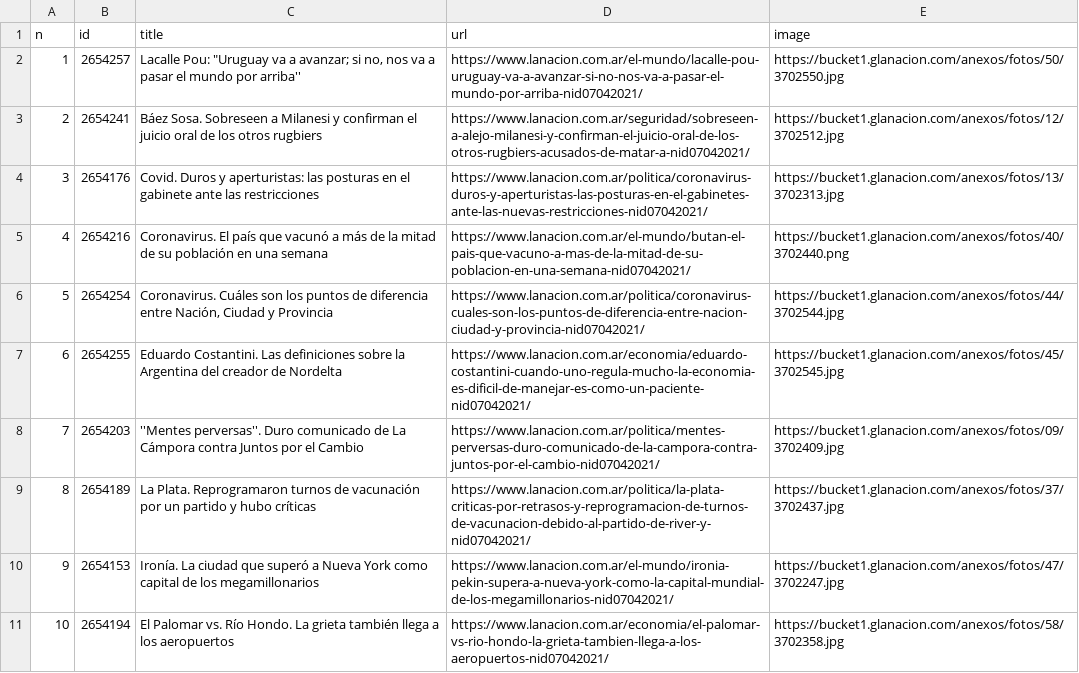
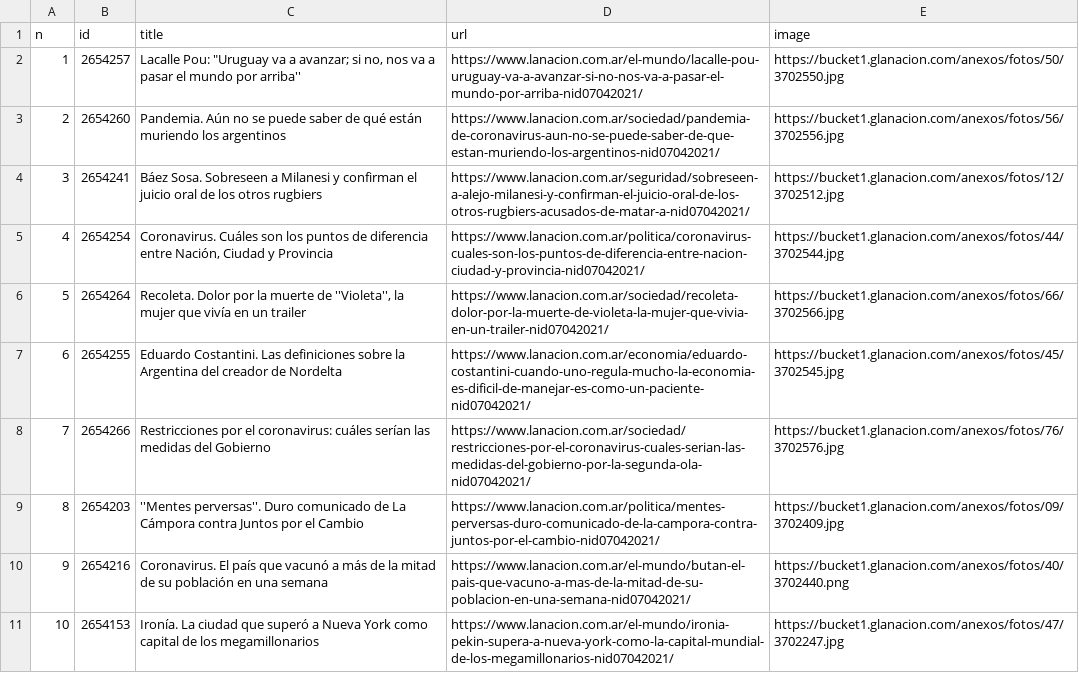
Before and after one commit to diffario/diarios, a CSV file: lanacion.csv, drawn as a sheet; only a part is shown; the diff covers the shown part only.

```diff
--- a/lanacion.csv
+++ b/lanacion.csv
@@ -2,10 +2,10 @@ n,id,title,url,image
 1,2654257,"Lacalle Pou: ""Uruguay va a avanzar; si no, nos va a pasar el mundo por arriba''",https://www.lanacion.com.ar/el-mundo/lacalle-pou-uruguay-va-a-avanzar-si-no-nos-va-a-pasar-el-mundo-por-arriba-nid07042021/,https://bucket1.glanacion.com/anexos/fotos/50/3702550.jpg
-2,2654241,Báez Sosa. Sobreseen a Milanesi y confirman el juicio oral de los otros rugbiers,https://www.lanacion.com.ar/seguridad/sobreseen-a-alejo-milanesi-y-confirman-el-juicio-oral-de-los-otros-rugbiers-acusados-de-matar-a-nid07042021/,https://bucket1.glanacion.com/anexos/fotos/12/3702512.jpg
-3,2654176,Covid. Duros y aperturistas: las posturas en el gabinete ante las restricciones,https://www.lanacion.com.ar/politica/coronavirus-duros-y-aperturistas-las-posturas-en-el-gabinetes-ante-las-nuevas-restricciones-nid07042021/,https://bucket1.glanacion.com/anexos/fotos/13/3702313.jpg
-4,2654216,Coronavirus. El país que vacunó a más de la mitad de su población en una semana,https://www.lanacion.com.ar/el-mundo/butan-el-pais-que-vacuno-a-mas-de-la-mitad-de-su-poblacion-en-una-semana-nid07042021/,https://bucket1.glanacion.com/anexos/fotos/40/3702440.png
-5,2654254,"Coronavirus. Cuáles son los puntos de diferencia entre Nación, Ciudad y Provincia",https://www.lanacion.com.ar/politica/coronavirus-cuales-son-los-puntos-de-diferencia-entre-nacion-ciudad-y-provincia-nid07042021/,https://bucket1.glanacion.com/anexos/fotos/44/3702544.jpg
+2,2654260,Pandemia. Aún no se puede saber de qué están muriendo los argentinos,https://www.lanacion.com.ar/sociedad/pandemia-de-coronavirus-aun-no-se-puede-saber-de-que-estan-muriendo-los-argentinos-nid07042021/,https://bucket1.glanacion.com/anexos/fotos/56/3702556.jpg
+3,2654241,Báez Sosa. Sobreseen a Milanesi y confirman el juicio oral de los otros rugbiers,https://www.lanacion.com.ar/seguridad/sobreseen-a-alejo-milanesi-y-confirman-el-juicio-oral-de-los-otros-rugbiers-acusados-de-matar-a-nid07042021/,https://bucket1.glanacion.com/anexos/fotos/12/3702512.jpg
+4,2654254,"Coronavirus. Cuáles son los puntos de diferencia entre Nación, Ciudad y Provincia",https://www.lanacion.com.ar/politica/coronavirus-cuales-son-los-puntos-de-diferencia-entre-nacion-ciudad-y-provincia-nid07042021/,https://bucket1.glanacion.com/anexos/fotos/44/3702544.jpg
+5,2654264,"Recoleta. Dolor por la muerte de ''Violeta'', la mujer que vivía en un trailer",https://www.lanacion.com.ar/sociedad/recoleta-dolor-por-la-muerte-de-violeta-la-mujer-que-vivia-en-un-trailer-nid07042021/,https://bucket1.glanacion.com/anexos/fotos/66/3702566.jpg
 6,2654255,Eduardo Costantini. Las definiciones sobre la Argentina del creador de Nordelta,https://www.lanacion.com.ar/economia/eduardo-costantini-cuando-uno-regula-mucho-la-economia-es-dificil-de-manejar-es-como-un-paciente-nid07042021/,https://bucket1.glanacion.com/anexos/fotos/45/3702545.jpg
-7,2654203,''Mentes perversas''. Duro comunicado de La Cámpora contra Juntos por el Cambio,https://www.lanacion.com.ar/politica/mentes-perversas-duro-comunicado-de-la-campora-contra-juntos-por-el-cambio-nid07042021/,https://bucket1.glanacion.com/anexos/fotos/09/3702409.jpg
-8,2654189,La Plata. Reprogramaron turnos de vacunación por un partido y hubo críticas,https://www.lanacion.com.ar/politica/la-plata-criticas-por-retrasos-y-reprogramacion-de-turnos-de-vacunacion-debido-al-partido-de-river-y-nid07042021/,https://bucket1.glanacion.com/anexos/fotos/37/3702437.jpg
-9,2654153,Ironía. La ciudad que superó a Nueva York como capital de los megamillonarios,https://www.lanacion.com.ar/el-mundo/ironia-pekin-supera-a-nueva-york-como-la-capital-mundial-de-los-megamillonarios-nid07042021/,https://bucket1.glanacion.com/anexos/fotos/47/3702247.jpg
-10,2654194,El Palomar vs. Río Hondo. La grieta también llega a los aeropuertos,https://www.lanacion.com.ar/economia/el-palomar-vs-rio-hondo-la-grieta-tambien-llega-a-los-aeropuertos-nid07042021/,https://bucket1.glanacion.com/anexos/fotos/58/3702358.jpg
+7,2654266,Restricciones por el coronavirus: cuáles serían las medidas del Gobierno,https://www.lanacion.com.ar/sociedad/restricciones-por-el-coronavirus-cuales-serian-las-medidas-del-gobierno-por-la-segunda-ola-nid07042021/,https://bucket1.glanacion.com/anexos/fotos/76/3702576.jpg
+8,2654203,''Mentes perversas''. Duro comunicado de La Cámpora contra Juntos por el Cambio,https://www.lanacion.com.ar/politica/mentes-perversas-duro-comunicado-de-la-campora-contra-juntos-por-el-cambio-nid07042021/,https://bucket1.glanacion.com/anexos/fotos/09/3702409.jpg
+9,2654216,Coronavirus. El país que vacunó a más de la mitad de su población en una semana,https://www.lanacion.com.ar/el-mundo/butan-el-pais-que-vacuno-a-mas-de-la-mitad-de-su-poblacion-en-una-semana-nid07042021/,https://bucket1.glanacion.com/anexos/fotos/40/3702440.png
+10,2654153,Ironía. La ciudad que superó a Nueva York como capital de los megamillonarios,https://www.lanacion.com.ar/el-mundo/ironia-pekin-supera-a-nueva-york-como-la-capital-mundial-de-los-megamillonarios-nid07042021/,https://bucket1.glanacion.com/anexos/fotos/47/3702247.jpg
```
Also changed, not shown: 60 edited cells elsewhere in this file, infobae.csv, 2 other files.
